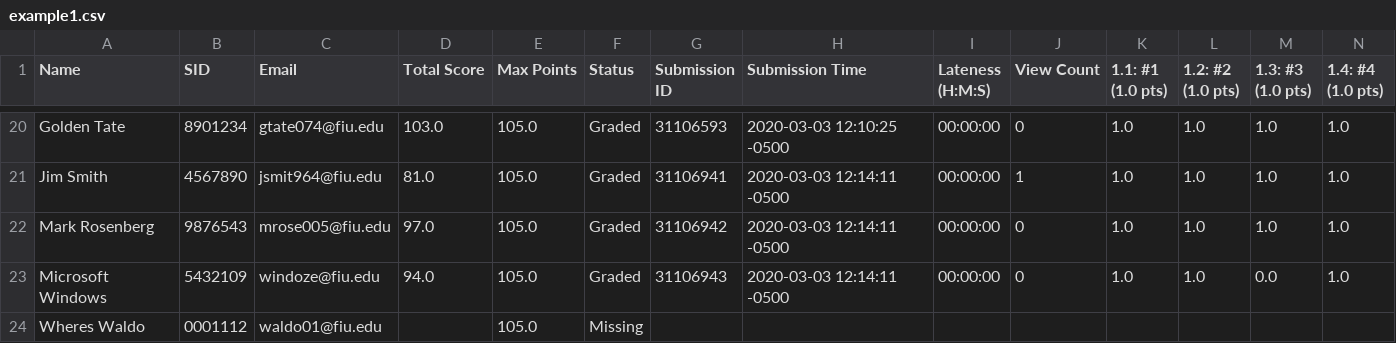
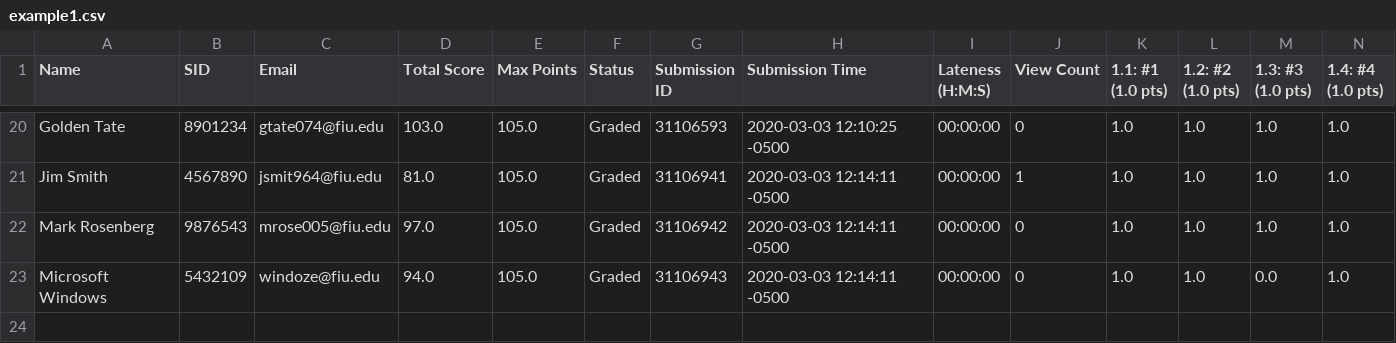
Before and after one commit to movingpictures83/LMSStar, a CSV file: Gradescope/example/example1.csv, drawn as a sheet; only a part is shown, gaps mark what is left out; rows hold the shown columns only; the diff names each change by its address in the sheet, - before the commit and + after, or states it on an @@ line.

Commit message:
Removed Where's Waldo record from example1.csv to have consistent entries

```diff
--- a/Gradescope/example/example1.csv
+++ b/Gradescope/example/example1.csv
-row 24: Wheres Waldo | 0001112 | waldo01@fiu.edu |  | 105.0 | Missing
```
